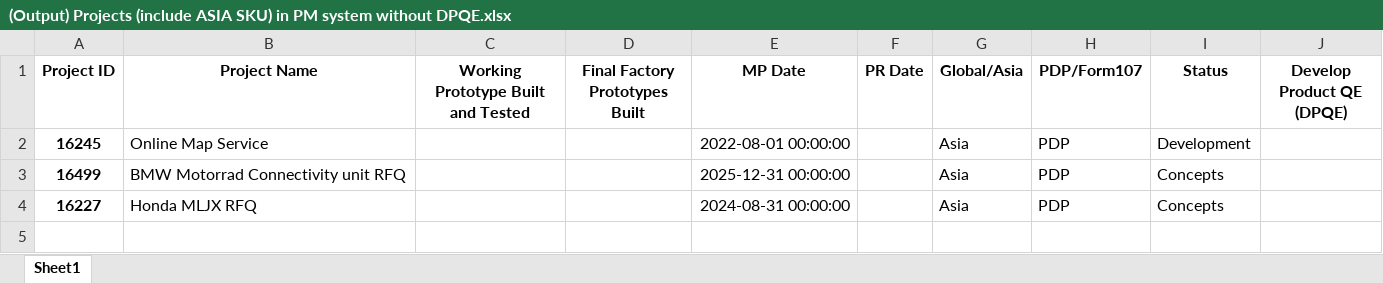
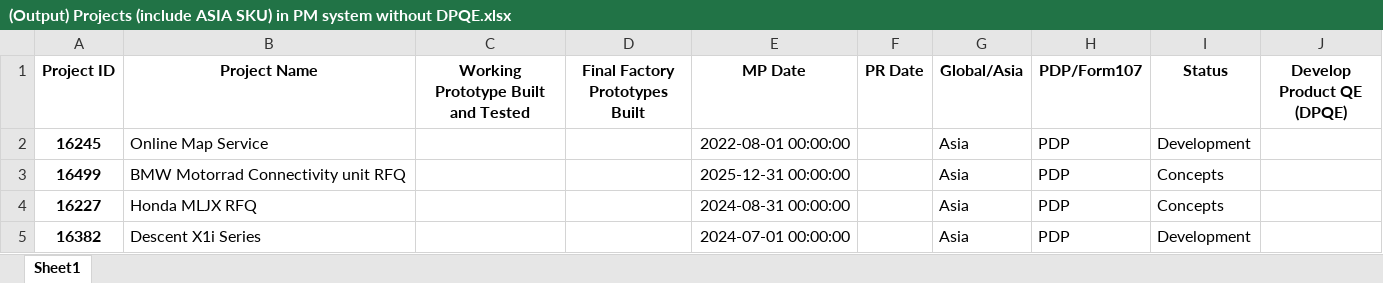
Before and after one commit to CPWRF/Projects, an Excel workbook: GMLA loading analysis/PMsystem_PRweb/(Output) Projects (include ASIA SKU) in PM system without DPQE.xlsx, sheet Sheet1, drawn as a sheet; values as stored, in another font and other column widths than the file's, no borders; the diff names each change by its address in the sheet, - before the commit and + after, or states it on an @@ line.

```diff
--- a/GMLA loading analysis/PMsystem_PRweb/(Output) Projects (include ASIA SKU) in PM system without DPQE.xlsx (sheet Sheet1)
+++ b/GMLA loading analysis/PMsystem_PRweb/(Output) Projects (include ASIA SKU) in PM system without DPQE.xlsx (sheet Sheet1)
+row 5: 16382 | Descent X1i Series |  |  | 2024-07-01 00:00:00 |  | Asia | PDP | Development
```
Also changed, not shown: GMLA loading analysis/PMsystem_PRweb/(Input) New Production Status Summary.xlsx, GMLA loading analysis/PMsystem_PRweb/(Output) Project conts.xlsx, 4 other files.
